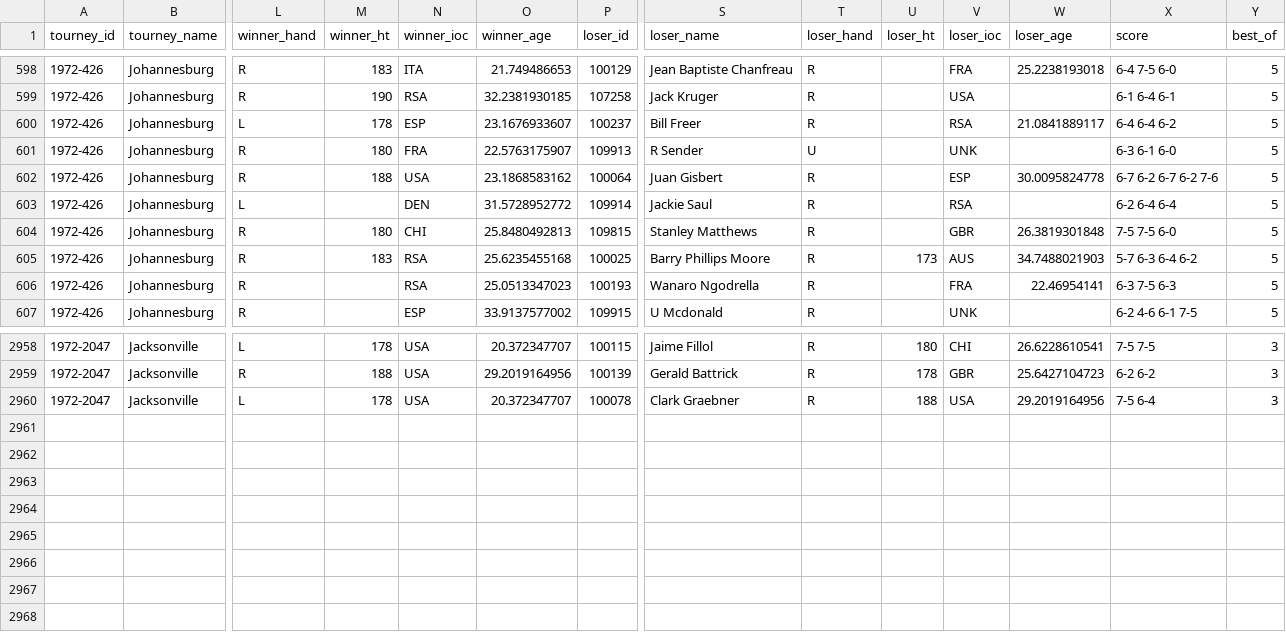
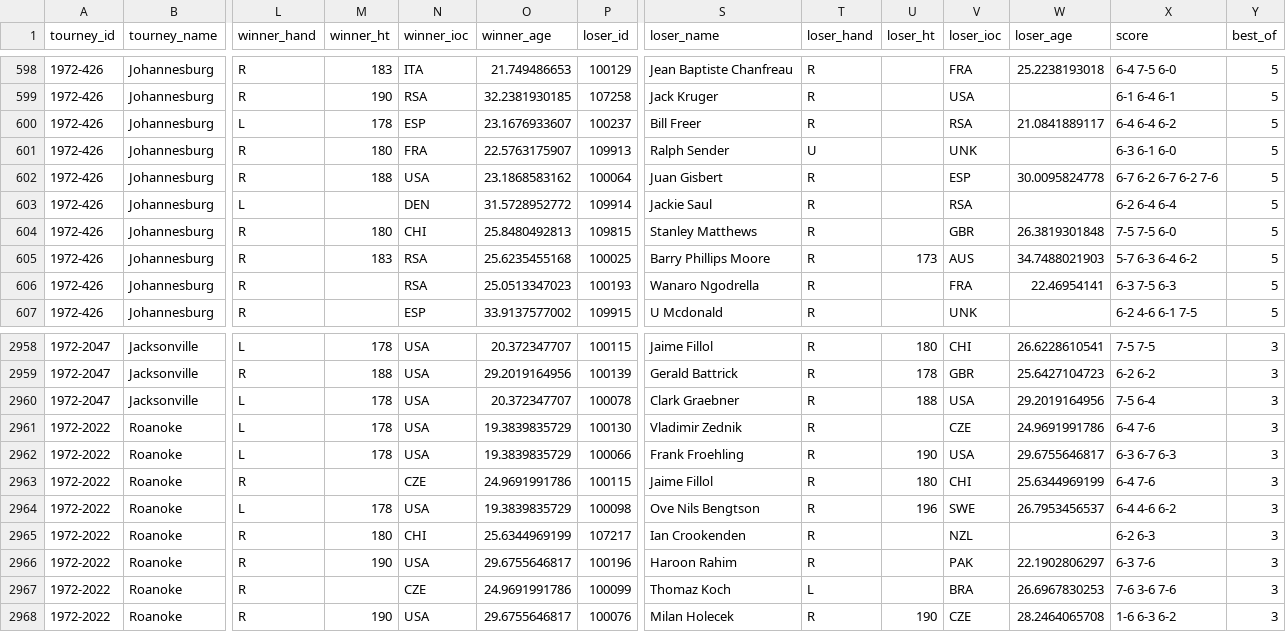
Before and after one commit to JeffSackmann/tennis_atp, a CSV file: atp_matches_1972.csv, drawn as a sheet; only a part is shown, gaps mark what is left out; rows hold the shown columns only; the diff names each change by its address in the sheet, - before the commit and + after, or states it on an @@ line.

```diff
--- a/atp_matches_1972.csv
+++ b/atp_matches_1972.csv
-S601 (loser_name): R Sender
+S601 (loser_name): Ralph Sender
+row 2961: 1972-2022 | Roanoke | L | 178 | USA | 19.3839835729 | 100130 | Vladimir Zednik | R |  | CZE | 24.9691991786 | 6-4 7-6 | 3
+row 2962: 1972-2022 | Roanoke | L | 178 | USA | 19.3839835729 | 100066 | Frank Froehling | R | 190 | USA | 29.6755646817 | 6-3 6-7 6-3 | 3
+row 2963: 1972-2022 | Roanoke | R |  | CZE | 24.9691991786 | 100115 | Jaime Fillol | R | 180 | CHI | 25.6344969199 | 6-4 7-6 | 3
+row 2964: 1972-2022 | Roanoke | L | 178 | USA | 19.3839835729 | 100098 | Ove Nils Bengtson | R | 196 | SWE | 26.7953456537 | 6-4 4-6 6-2 | 3
+row 2965: 1972-2022 | Roanoke | R | 180 | CHI | 25.6344969199 | 107217 | Ian Crookenden | R |  | NZL |  | 6-2 6-3 | 3
+row 2966: 1972-2022 | Roanoke | R | 190 | USA | 29.6755646817 | 100196 | Haroon Rahim | R |  | PAK | 22.1902806297 | 6-3 7-6 | 3
+row 2967: 1972-2022 | Roanoke | R |  | CZE | 24.9691991786 | 100099 | Thomaz Koch | L |  | BRA | 26.6967830253 | 7-6 3-6 7-6 | 3
+row 2968: 1972-2022 | Roanoke | R | 190 | USA | 29.6755646817 | 100076 | Milan Holecek | R | 190 | CZE | 28.2464065708 | 1-6 6-3 6-2 | 3
```
Also changed, not shown: atp_matches_1974.csv, atp_matches_1977.csv, 7 other files.
